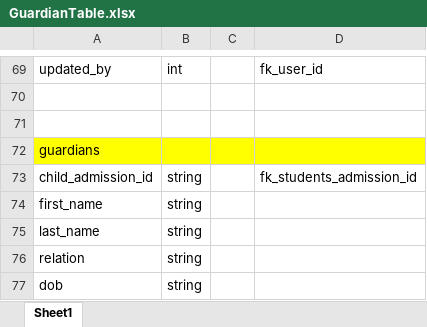
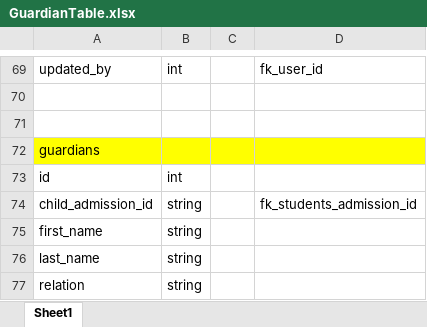
Before and after one commit to manideepbollu/scintin, an Excel workbook: Functional documents/GuardianTable.xlsx, sheet Sheet1, drawn as a sheet; only a part is shown, gaps mark what is left out; the shorter side is filled out with more unchanged rows; values as stored, in another font and other column widths than the file's, no borders; the diff names each change by its address in the sheet, - before the commit and + after, or states it on an @@ line.

```diff
--- a/Functional documents/GuardianTable.xlsx (sheet Sheet1)
+++ b/Functional documents/GuardianTable.xlsx (sheet Sheet1)
+row 73: id | int
```
Also changed, not shown: 31 other files.
